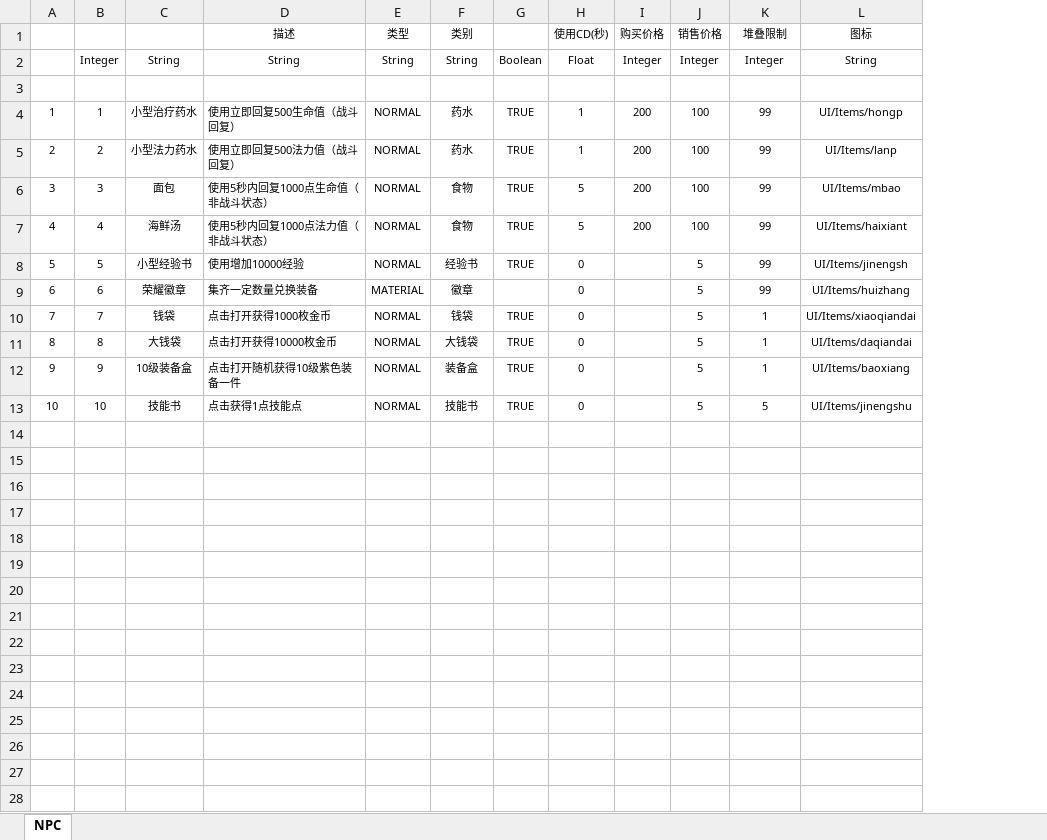
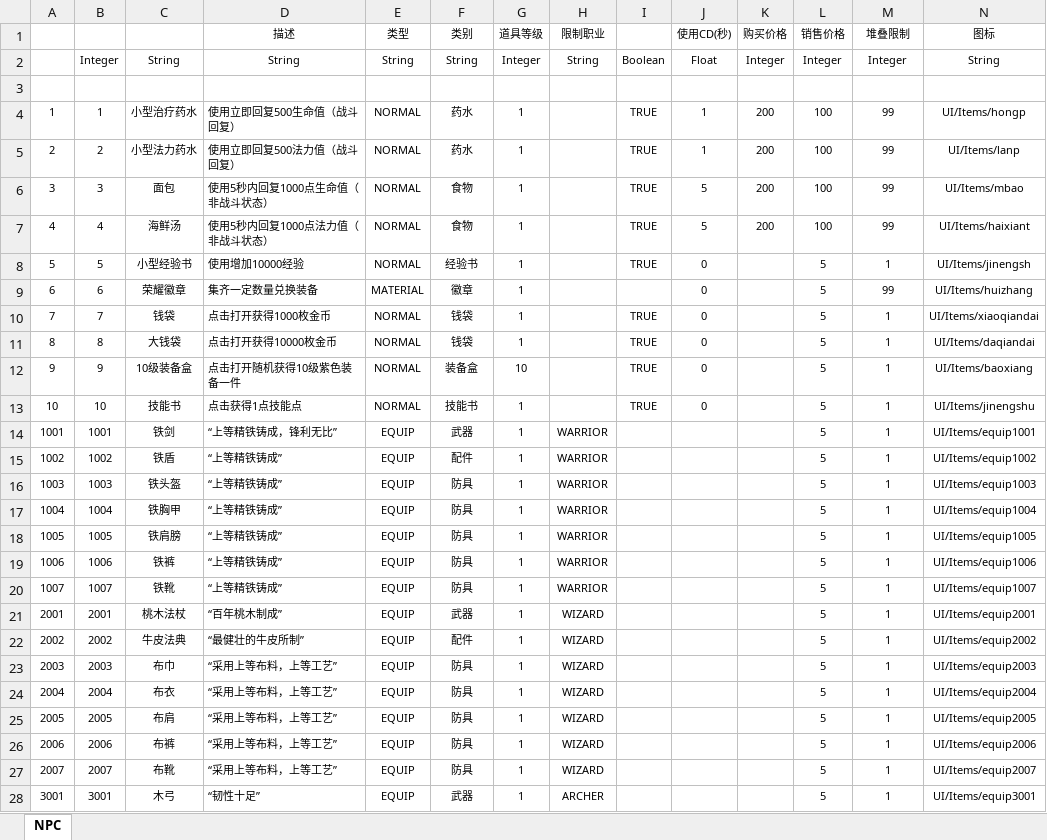
Before and after one commit to takito2/MMORPG, an Excel workbook: Src/Data/Tables/ItemDefine.xlsx, sheet NPC, drawn as a sheet; only a part is shown; values as stored, in another font and other column widths than the file's, no borders; table styles not drawn; addresses are those after the commit; rows hold the shown columns only; the diff covers the shown part only; the diff names each change by its address in the sheet, - before the commit and + after, or states it on an @@ line.

Commit message:
EquipSystem over

```diff
--- a/Src/Data/Tables/ItemDefine.xlsx (sheet NPC)
+++ b/Src/Data/Tables/ItemDefine.xlsx (sheet NPC)
+column G (道具等级), rows 2-13: Integer | Level | 1 | 1 | 1 | 1 | 1 | 1 | 1 | 1 | 10 | 1
+column H (限制职业), rows 2-3: String | LimitClass
-M8 (堆叠限制): 99
+M8 (堆叠限制): 1
-F11 (类别): 大钱袋
+F11 (类别): 钱袋
-M13 (堆叠限制): 5
+M13 (堆叠限制): 1
+row 14: 1001 | 1001 | 铁剑 | “上等精铁铸成，锋利无比” | EQUIP | 武器 | 1 | WARRIOR |  |  |  | 5 | 1 | UI/Items/equip1001
+row 15: 1002 | 1002 | 铁盾 | “上等精铁铸成” | EQUIP | 配件 | 1 | WARRIOR |  |  |  | 5 | 1 | UI/Items/equip1002
+row 16: 1003 | 1003 | 铁头盔 | “上等精铁铸成” | EQUIP | 防具 | 1 | WARRIOR |  |  |  | 5 | 1 | UI/Items/equip1003
+row 17: 1004 | 1004 | 铁胸甲 | “上等精铁铸成” | EQUIP | 防具 | 1 | WARRIOR |  |  |  | 5 | 1 | UI/Items/equip1004
+row 18: 1005 | 1005 | 铁肩膀 | “上等精铁铸成” | EQUIP | 防具 | 1 | WARRIOR |  |  |  | 5 | 1 | UI/Items/equip1005
+row 19: 1006 | 1006 | 铁裤 | “上等精铁铸成” | EQUIP | 防具 | 1 | WARRIOR |  |  |  | 5 | 1 | UI/Items/equip1006
+row 20: 1007 | 1007 | 铁靴 | “上等精铁铸成” | EQUIP | 防具 | 1 | WARRIOR |  |  |  | 5 | 1 | UI/Items/equip1007
+row 21: 2001 | 2001 | 桃木法杖 | “百年桃木制成” | EQUIP | 武器 | 1 | WIZARD |  |  |  | 5 | 1 | UI/Items/equip2001
+row 22: 2002 | 2002 | 牛皮法典 | “最健壮的牛皮所制” | EQUIP | 配件 | 1 | WIZARD |  |  |  | 5 | 1 | UI/Items/equip2002
+row 23: 2003 | 2003 | 布巾 | “采用上等布料，上等工艺” | EQUIP | 防具 | 1 | WIZARD |  |  |  | 5 | 1 | UI/Items/equip2003
+row 24: 2004 | 2004 | 布衣 | “采用上等布料，上等工艺” | EQUIP | 防具 | 1 | WIZARD |  |  |  | 5 | 1 | UI/Items/equip2004
+row 25: 2005 | 2005 | 布肩 | “采用上等布料，上等工艺” | EQUIP | 防具 | 1 | WIZARD |  |  |  | 5 | 1 | UI/Items/equip2005
+row 26: 2006 | 2006 | 布裤 | “采用上等布料，上等工艺” | EQUIP | 防具 | 1 | WIZARD |  |  |  | 5 | 1 | UI/Items/equip2006
+row 27: 2007 | 2007 | 布靴 | “采用上等布料，上等工艺” | EQUIP | 防具 | 1 | WIZARD |  |  |  | 5 | 1 | UI/Items/equip2007
+row 28: 3001 | 3001 | 木弓 | “韧性十足” | EQUIP | 武器 | 1 | ARCHER |  |  |  | 5 | 1 | UI/Items/equip3001
```
Also changed, not shown: 30 added rows elsewhere in this sheet, Src/Data/Tables/NpcDefine.xlsx, 51 other files.
